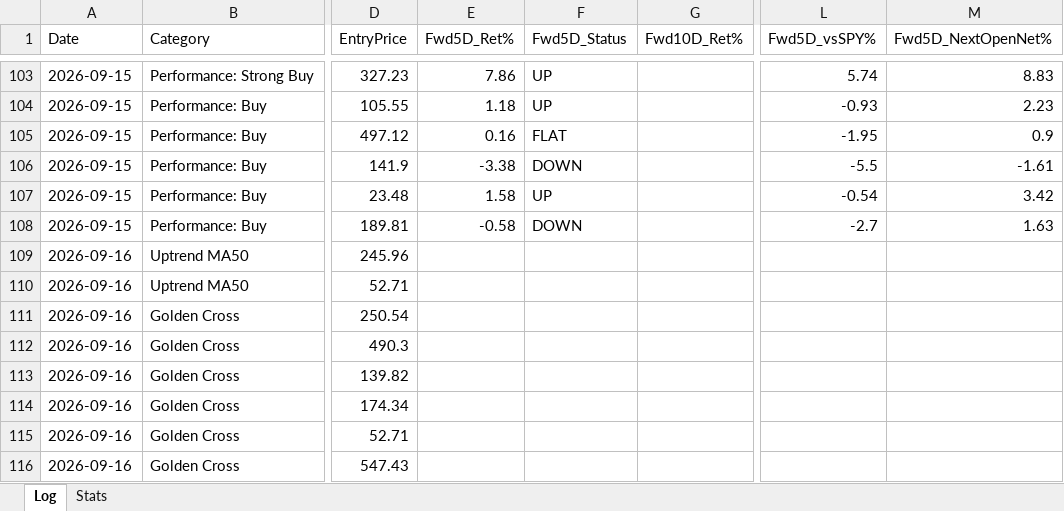
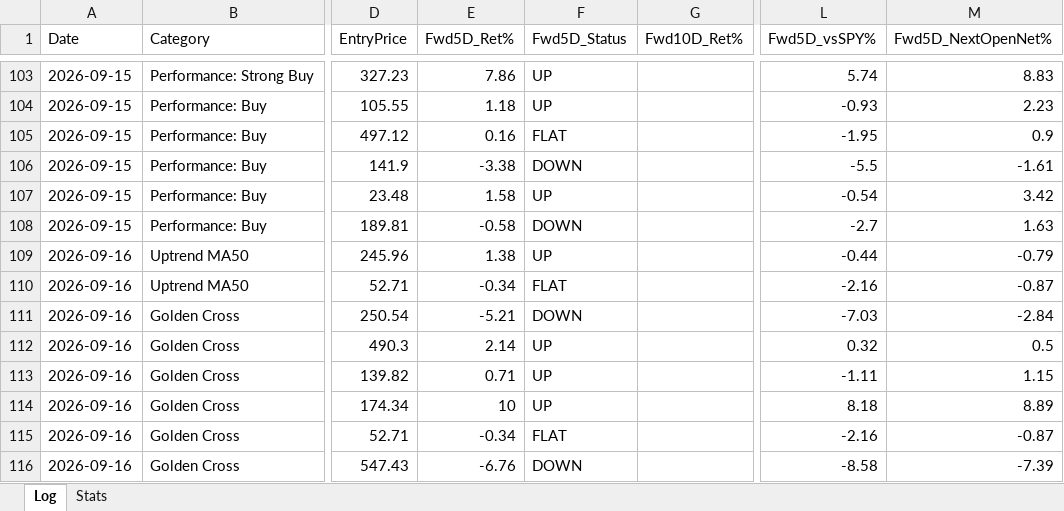
Before and after one commit to Moopheus1/Quant-Records, an Excel workbook: bcc/data/BCC-tracker.xlsx, sheet Log, drawn as a sheet; only a part is shown, gaps mark what is left out; values as stored, in another font and other column widths than the file's, no borders; the diff covers the shown part only; the diff names each change by its address in the sheet, - before the commit and + after, or states it on an @@ line.

```diff
--- a/bcc/data/BCC-tracker.xlsx (sheet Log)
+++ b/bcc/data/BCC-tracker.xlsx (sheet Log)
-E109 (Fwd5D_Ret%): (empty)
+E109 (Fwd5D_Ret%): 1.38
-F109 (Fwd5D_Status): (empty)
+F109 (Fwd5D_Status): UP
-L109 (Fwd5D_vsSPY%): (empty)
+L109 (Fwd5D_vsSPY%): -0.44
-M109 (Fwd5D_NextOpenNet%): (empty)
+M109 (Fwd5D_NextOpenNet%): -0.79
-E110 (Fwd5D_Ret%): (empty)
+E110 (Fwd5D_Ret%): -0.34
-F110 (Fwd5D_Status): (empty)
+F110 (Fwd5D_Status): FLAT
-L110 (Fwd5D_vsSPY%): (empty)
+L110 (Fwd5D_vsSPY%): -2.16
-M110 (Fwd5D_NextOpenNet%): (empty)
+M110 (Fwd5D_NextOpenNet%): -0.87
-E111 (Fwd5D_Ret%): (empty)
+E111 (Fwd5D_Ret%): -5.21
-F111 (Fwd5D_Status): (empty)
+F111 (Fwd5D_Status): DOWN
-L111 (Fwd5D_vsSPY%): (empty)
+L111 (Fwd5D_vsSPY%): -7.03
-M111 (Fwd5D_NextOpenNet%): (empty)
+M111 (Fwd5D_NextOpenNet%): -2.84
-E112 (Fwd5D_Ret%): (empty)
+E112 (Fwd5D_Ret%): 2.14
-F112:F114 (Fwd5D_Status): (empty)
+F112:F114 (Fwd5D_Status): UP
-L112 (Fwd5D_vsSPY%): (empty)
+L112 (Fwd5D_vsSPY%): 0.32
-M112 (Fwd5D_NextOpenNet%): (empty)
+M112 (Fwd5D_NextOpenNet%): 0.5
-E113 (Fwd5D_Ret%): (empty)
+E113 (Fwd5D_Ret%): 0.71
-L113 (Fwd5D_vsSPY%): (empty)
+L113 (Fwd5D_vsSPY%): -1.11
-M113 (Fwd5D_NextOpenNet%): (empty)
+M113 (Fwd5D_NextOpenNet%): 1.15
-E114 (Fwd5D_Ret%): (empty)
+E114 (Fwd5D_Ret%): 10
-L114 (Fwd5D_vsSPY%): (empty)
+L114 (Fwd5D_vsSPY%): 8.18
-M114 (Fwd5D_NextOpenNet%): (empty)
+M114 (Fwd5D_NextOpenNet%): 8.89
-E115 (Fwd5D_Ret%): (empty)
+E115 (Fwd5D_Ret%): -0.34
-F115 (Fwd5D_Status): (empty)
+F115 (Fwd5D_Status): FLAT
-L115 (Fwd5D_vsSPY%): (empty)
+L115 (Fwd5D_vsSPY%): -2.16
-M115 (Fwd5D_NextOpenNet%): (empty)
+M115 (Fwd5D_NextOpenNet%): -0.87
-E116 (Fwd5D_Ret%): (empty)
+E116 (Fwd5D_Ret%): -6.76
-F116 (Fwd5D_Status): (empty)
+F116 (Fwd5D_Status): DOWN
-L116 (Fwd5D_vsSPY%): (empty)
+L116 (Fwd5D_vsSPY%): -8.58
-M116 (Fwd5D_NextOpenNet%): (empty)
+M116 (Fwd5D_NextOpenNet%): -7.39
```
Also changed, not shown: 16 added rows and 80 edited cells elsewhere in this sheet, sheet Stats, 3 other files.
